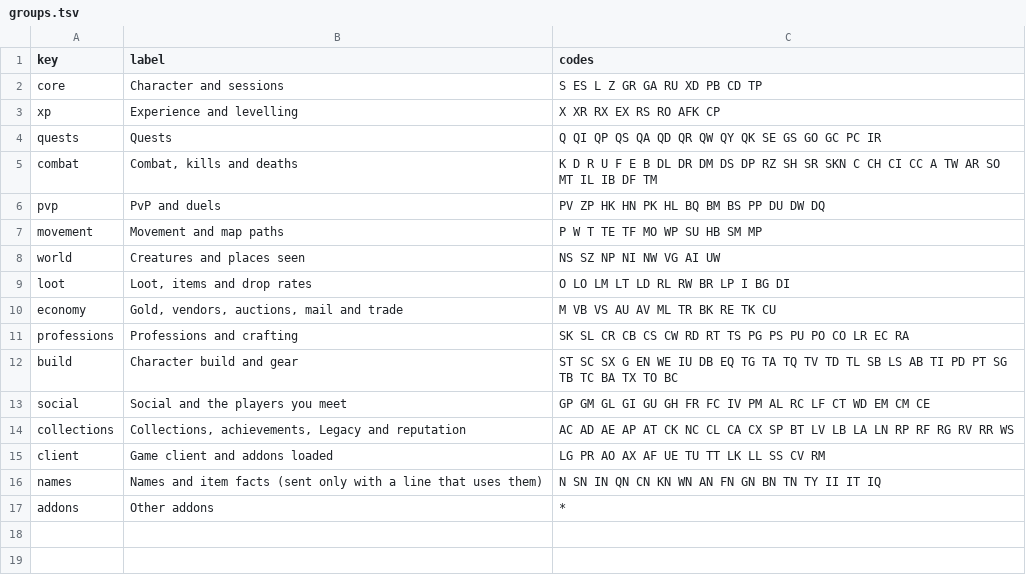
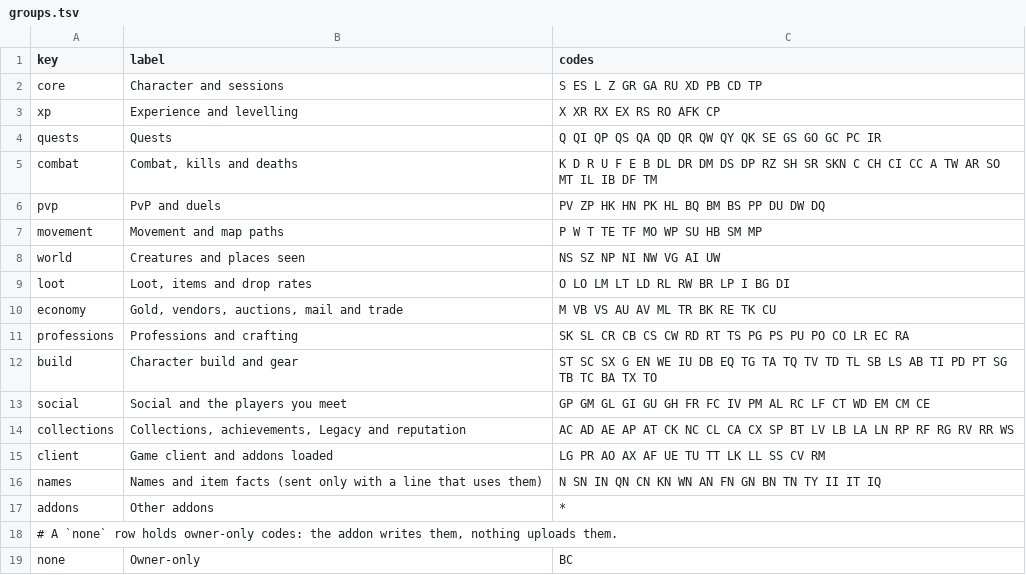
Before and after one commit to Medalink/scarlet-web, a TSV file: docs/groups.tsv, drawn as a sheet.

Commit message:
Keep the bags and bank line out of every shared group
BC carries what a character holds in bags and bank and must never upload. docs/groups.tsv gains a `none` row for such
owner-only codes: check-groups exempts them from "in no group", refuses one a group also lists, and the parser keeps
them out of the sharing groups, so an upload drops BC like any unlisted code. RO already sits in the xp group (#4).

What changes
- docs/groups.tsv: build loses `BC`; new `none` row lists `BC`.
- part/src/tables.rs: Groups::parse reads the `none` row into Groups::owner_only, outside list and by_code.
- part/src/groups.rs: check() exempts owner-only codes, flags one a group lists and one FORMAT.md lacks.

Unchanged on purpose
- `groups --json` still lists only real sharing groups, so the site and app see no `none` group. No stored data changes.

Verification
- scarlet-part check-groups against Scarlet's FORMAT.md on main: groups ok, 233 codes.
- With BC temporarily back in build, the same check fails with "owner-only code BC is also in group build"; reverted.
- cargo fmt --check and cargo clippy -- -D warnings clean.

```diff
--- a/docs/groups.tsv
+++ b/docs/groups.tsv
@@ -11,3 +11,3 @@ economy	Gold, vendors, auctions, mail and trade	M VB VS AU AV ML TR BK RE TK CU
 professions	Professions and crafting	SK SL CR CB CS CW RD RT TS PG PS PU PO CO LR EC RA
-build	Character build and gear	ST SC SX G EN WE IU DB EQ TG TA TQ TV TD TL SB LS AB TI PD PT SG TB TC BA TX TO BC
+build	Character build and gear	ST SC SX G EN WE IU DB EQ TG TA TQ TV TD TL SB LS AB TI PD PT SG TB TC BA TX TO
 social	Social and the players you meet	GP GM GL GI GU GH FR FC IV PM AL RC LF CT WD EM CM CE
@@ -17 +17,3 @@ names	Names and item facts (sent only with a line that uses them)	N SN IN QN CN
 addons	Other addons	*
+# A `none` row holds owner-only codes: the addon writes them, nothing uploads them.
+none	Owner-only	BC
```
Also changed, not shown: 2 other files.
